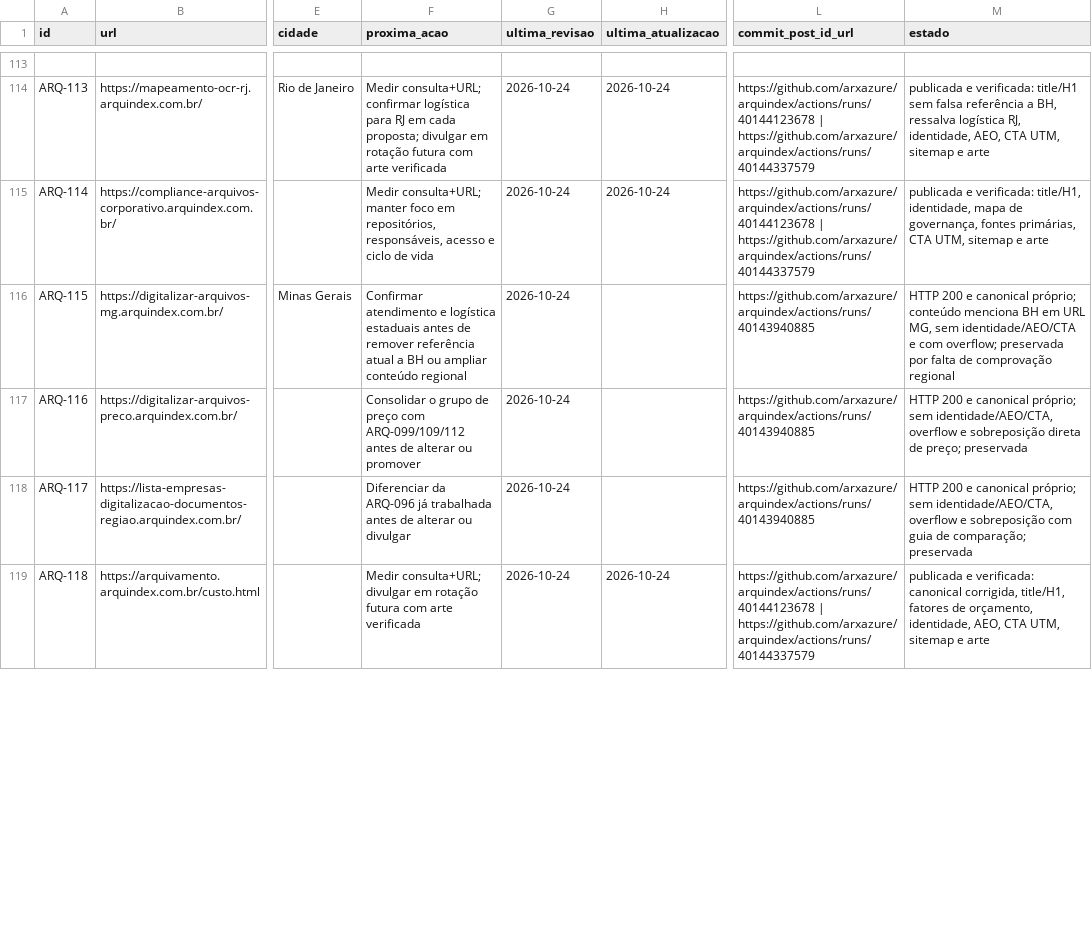
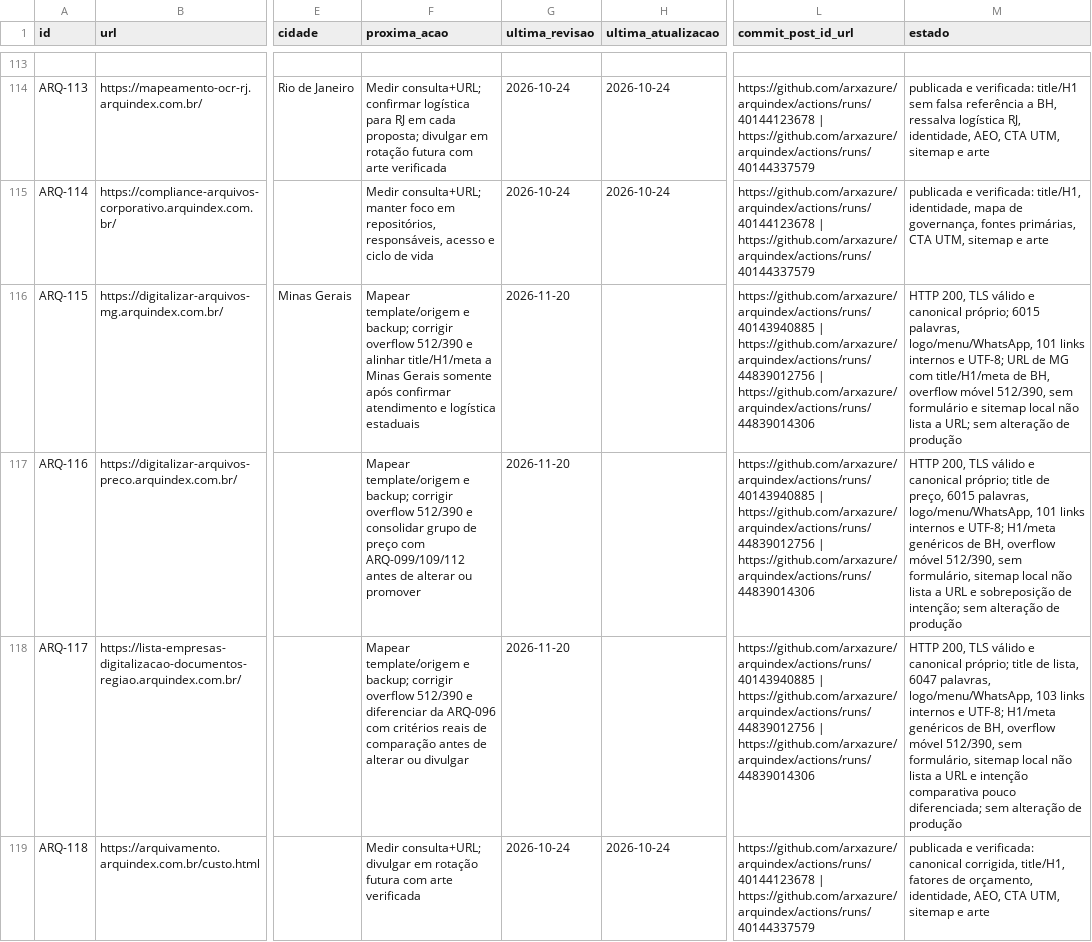
Before and after one commit to arxazure/arquindex, a CSV file: seo/fila-seo-geo-aeo.csv, drawn as a sheet; only a part is shown, gaps mark what is left out; the diff covers the shown part only; the diff names each change by its address in the sheet, - before the commit and + after, or states it on an @@ line.

Commit message:
docs(seo): registrar auditoria noturna de 6 URLs em 20/11

```diff
--- a/seo/fila-seo-geo-aeo.csv
+++ b/seo/fila-seo-geo-aeo.csv
-F116 (proxima_acao): Confirmar atendimento e logística estaduais antes de remover referência atual a BH ou ampliar conteúdo regional
+F116 (proxima_acao): Mapear template/origem e backup; corrigir overflow 512/390 e alinhar title/H1/meta a Minas Gerais somente após confirmar atendimento e logística estaduais
-G116:G118 (ultima_revisao): 2026-10-24
+G116:G118 (ultima_revisao): 2026-11-20
-L116:L118 (commit_post_id_url): https://github.com/arxazure/arquindex/actions/runs/40143940885
+L116:L118 (commit_post_id_url): https://github.com/arxazure/arquindex/actions/runs/40143940885 | https://github.com/arxazure/arquindex/actions/runs/44839012756 | https://github.com/arxazure/arquindex/actions/runs/44839014306
-M116 (estado): HTTP 200 e canonical próprio; conteúdo menciona BH em URL MG, sem identidade/AEO/CTA e com overflow; preservada por falta de comprovação regional
+M116 (estado): HTTP 200, TLS válido e canonical próprio; 6015 palavras, logo/menu/WhatsApp, 101 links internos e UTF-8; URL de MG com title/H1/meta de BH, overflow móvel 512/390, sem formulário e sitemap local não lista a URL; sem alteração de produção
-F117 (proxima_acao): Consolidar o grupo de…
+F117 (proxima_acao): Mapear template/origem e backup; corrigir overflow 512/390 e consolidar grupo de…
-M117 (estado): HTTP 200 e canonical próprio; sem identidade/AEO/CTA, overflow e sobreposição direta de preço; preservada
+M117 (estado): HTTP 200, TLS válido e canonical próprio; title de preço, 6015 palavras, logo/menu/WhatsApp, 101 links internos e UTF-8; H1/meta genéricos de BH, overflow móvel 512/390, sem formulário, sitemap local não lista a URL e sobreposição de intenção; sem alteração de produção
-F118 (proxima_acao): Diferenciar da ARQ-096 já trabalhada antes de…
+F118 (proxima_acao): Mapear template/origem e backup; corrigir overflow 512/390 e diferenciar da ARQ-096 com critérios reais de comparação antes de…
-M118 (estado): HTTP 200 e canonical próprio; sem identidade/AEO/CTA, overflow e sobreposição com guia de comparação; preservada
+M118 (estado): HTTP 200, TLS válido e canonical próprio; title de lista, 6047 palavras, logo/menu/WhatsApp, 103 links internos e UTF-8; H1/meta genéricos de BH, overflow móvel 512/390, sem formulário, sitemap local não lista a URL e intenção comparativa pouco diferenciada; sem alteração de produção
```
Also changed, not shown: 12 edited cells elsewhere in this file.
